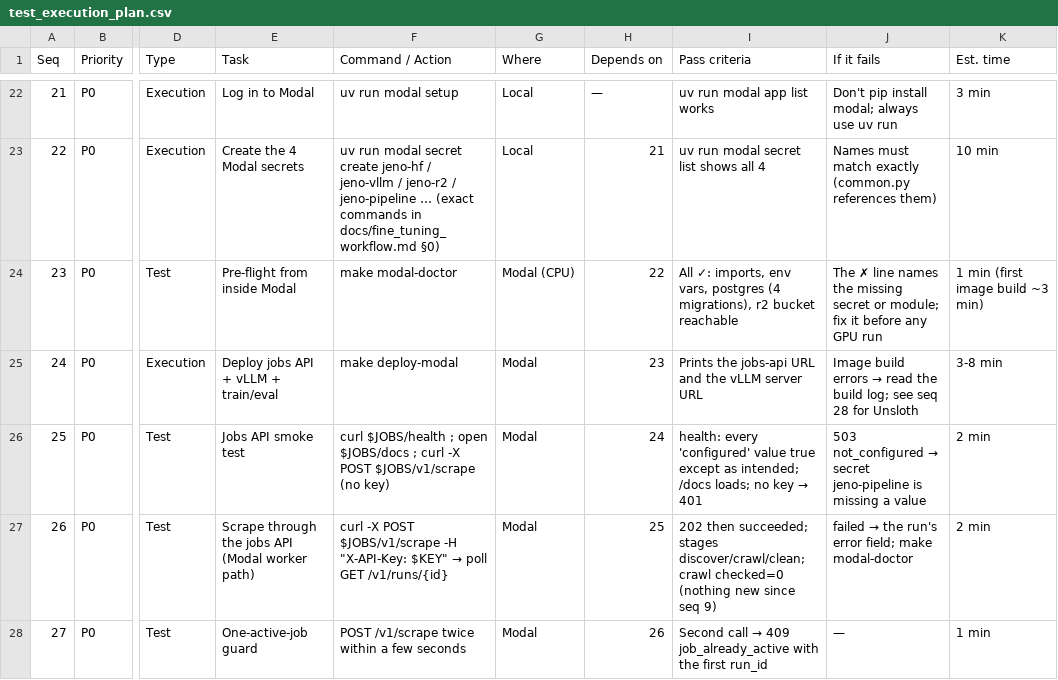
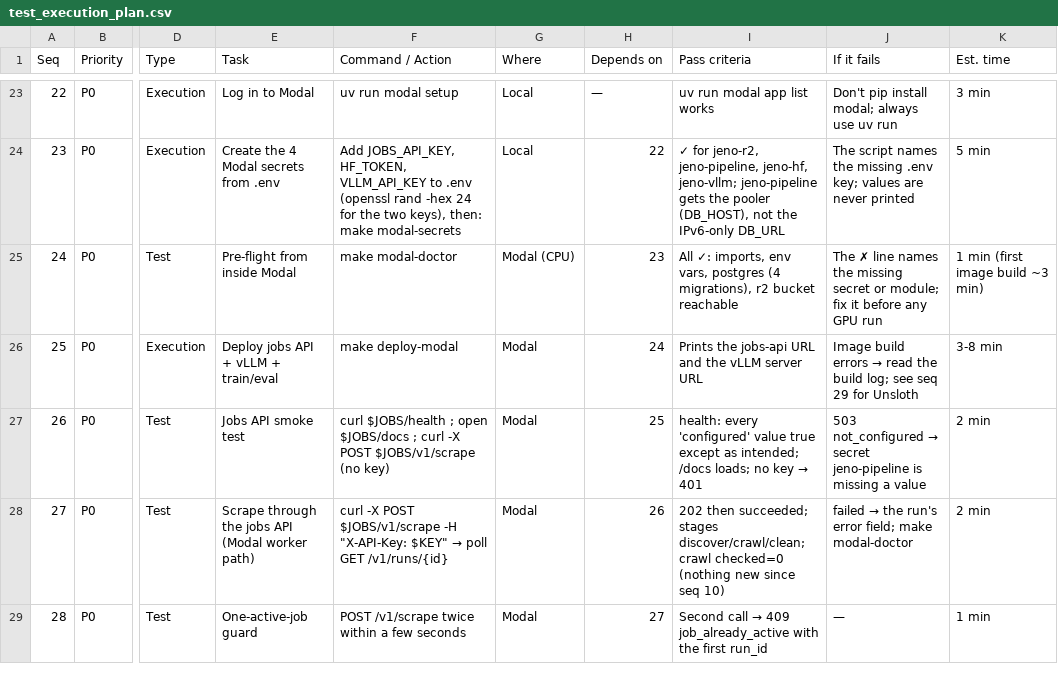
Before and after one commit to khemmapichpanyana/jenosize-trend-writer, a CSV file: docs/test_execution_plan.csv, drawn as a sheet; only a part is shown, gaps mark what is left out; addresses are those after the commit; the diff covers the shown part only; the diff names each change by its address in the sheet, - before the commit and + after, or states it on an @@ line.

```diff
--- a/docs/test_execution_plan.csv
+++ b/docs/test_execution_plan.csv
@@ column A (Seq) renumbered from row 7 down @@
-E24 (Task): Create the 4 Modal secrets
+E24 (Task): Create the 4 Modal secrets from .env
-F24 (Command / Action): uv run modal secret create jeno-hf / jeno-vllm / jeno-r2 / jeno-pipeline … (exact commands in docs/fine_tuning_workflow.md §0)
+F24 (Command / Action): Add JOBS_API_KEY, HF_TOKEN, VLLM_API_KEY to .env (openssl rand -hex 24 for the two keys), then: make modal-secrets
-H24 (Depends on): 21
+H24 (Depends on): 22
-I24 (Pass criteria): uv run modal secret list shows all 4
+I24 (Pass criteria): ✓ for jeno-r2, jeno-pipeline, jeno-hf, jeno-vllm; jeno-pipeline gets the pooler (DB_HOST), not the IPv6-only DB_URL
-J24 (If it fails): Names must match exactly (common.py references them)
+J24 (If it fails): The script names the missing .env key; values are never printed
-K24 (Est. time): 10 min
+K24 (Est. time): 5 min
-H25 (Depends on): 22
+H25 (Depends on): 23
-H26 (Depends on): 23
+H26 (Depends on): 24
-J26 (If it fails): …see seq 28 for Unsloth
+J26 (If it fails): …see seq 29 for Unsloth
-H27 (Depends on): 24
+H27 (Depends on): 25
-H28 (Depends on): 25
+H28 (Depends on): 26
-I28 (Pass criteria): …since seq 9)
+I28 (Pass criteria): …since seq 10)
-H29 (Depends on): 26
+H29 (Depends on): 27
```
Also changed, not shown: 1 added row and 48 edited cells elsewhere in this file.
